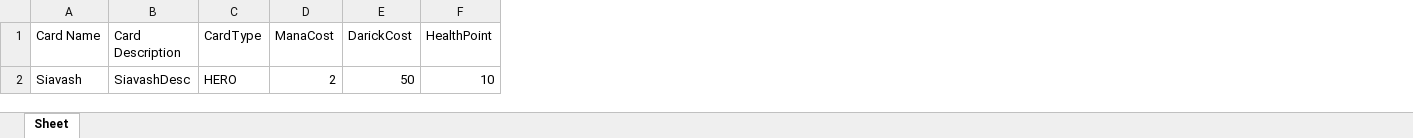
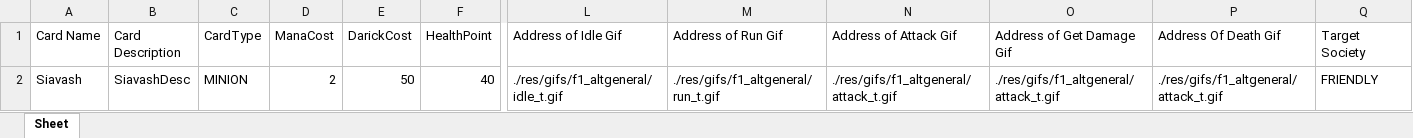
Before and after one commit to titansarus/Duelyst_java8, an Excel workbook: src/Duelyst/Database/DuelystCards.xlsx, sheet Sheet, drawn as a sheet; only a part is shown, gaps mark what is left out; values as stored, in another font and other column widths than the file's, no borders; the diff names each change by its address in the sheet, - before the commit and + after, or states it on an @@ line.

Commit message:
move animation and excel

```diff
--- a/src/Duelyst/Database/DuelystCards.xlsx (sheet Sheet)
+++ b/src/Duelyst/Database/DuelystCards.xlsx (sheet Sheet)
+column L (Address of Idle Gif), row 2: ./res/gifs/f1_altgeneral/idle_t.gif
+column M (Address of Run Gif), row 2: ./res/gifs/f1_altgeneral/run_t.gif
+column N (Address of Attack Gif), row 2: ./res/gifs/f1_altgeneral/attack_t.gif
+column O (Address of Get Damage Gif), row 2: ./res/gifs/f1_altgeneral/attack_t.gif
+column P (Address Of Death Gif), row 2: ./res/gifs/f1_altgeneral/attack_t.gif
+column Q (Target Society), row 2: FRIENDLY
-C2 (CardType): HERO
+C2 (CardType): MINION
-F2 (HealthPoint): 10
+F2 (HealthPoint): 40
```
Also changed, not shown: 26 other files.
